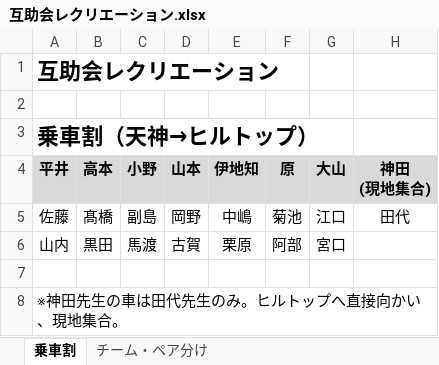
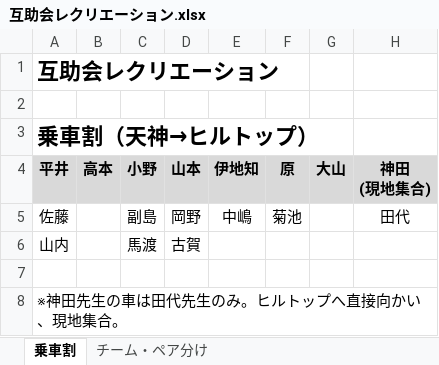
Before and after one commit to bgp2223/hiraganagame, an Excel workbook: 互助会レクリエーション.xlsx, sheet 乗車割, drawn as a sheet; values as stored, in another font and other column widths than the file's, no borders; the diff names each change by its address in the sheet, - before the commit and + after, or states it on an @@ line.

```diff
--- a/互助会レクリエーション.xlsx (sheet 乗車割)
+++ b/互助会レクリエーション.xlsx (sheet 乗車割)
-B5 (高本): 髙橋
+B5 (高本): (empty)
-G5 (大山): 江口
+G5 (大山): (empty)
-B6 (高本): 黒田
+B6 (高本): (empty)
-E6 (伊地知): 栗原
+E6 (伊地知): (empty)
-F6 (原): 阿部
+F6 (原): (empty)
-G6 (大山): 宮口
+G6 (大山): (empty)
```
Also changed, not shown: sheet チーム・ペア分け.
